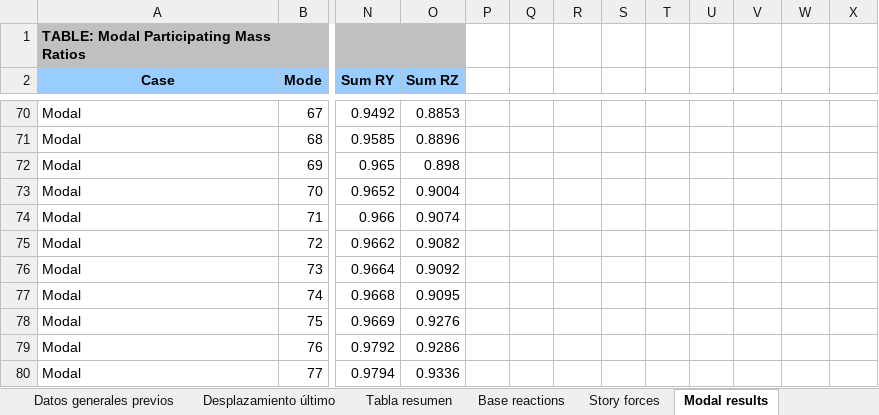
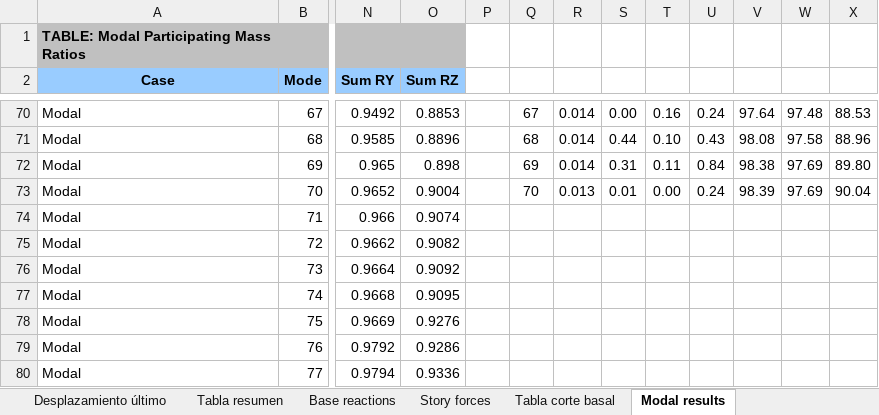
Before and after one commit to ppizarror/proyecto-CI5206, an Excel workbook: Tarea 04/resultados-sismico.xlsx, sheet Modal results, drawn as a sheet; only a part is shown, gaps mark what is left out; values as stored, in another font and other column widths than the file's, no borders; the diff covers the shown part only; the diff names each change by its address in the sheet, - before the commit and + after, or states it on an @@ line.

```diff
--- a/Tarea 04/resultados-sismico.xlsx (sheet Modal results)
+++ b/Tarea 04/resultados-sismico.xlsx (sheet Modal results)
+sheet tab: Tabla corte basal
-Q70: (empty)
+Q70: 67
-R70:R72: (empty)
+R70:R72: 0.014
-S70: (empty)
+S70: 0.00
-T70: (empty)
+T70: 0.16
-U70: (empty)
+U70: 0.24
-V70: (empty)
+V70: 97.64
-W70: (empty)
+W70: 97.48
-X70: (empty)
+X70: 88.53
-Q71: (empty)
+Q71: 68
-S71: (empty)
+S71: 0.44
-T71: (empty)
+T71: 0.10
-U71: (empty)
+U71: 0.43
-V71: (empty)
+V71: 98.08
-W71: (empty)
+W71: 97.58
-X71: (empty)
+X71: 88.96
-Q72: (empty)
+Q72: 69
-S72: (empty)
+S72: 0.31
-T72: (empty)
+T72: 0.11
-U72: (empty)
+U72: 0.84
-V72: (empty)
+V72: 98.38
-W72:W73: (empty)
+W72:W73: 97.69
-X72: (empty)
+X72: 89.80
-Q73: (empty)
+Q73: 70
-R73: (empty)
+R73: 0.013
-S73: (empty)
+S73: 0.01
-T73: (empty)
+T73: 0.00
-U73: (empty)
+U73: 0.24
-V73: (empty)
+V73: 98.39
-X73: (empty)
+X73: 90.04
```
Also changed, not shown: 1 added row, 1 removed row, 528 edited cells and cell formats elsewhere in this sheet, sheet Story drifts, sheet Center of mass and rigidicity, sheet Center of mass displacements, formulas that keep their value, hidden cells, Tarea 03/Cubicaciones.xlsx, 1 other file.
